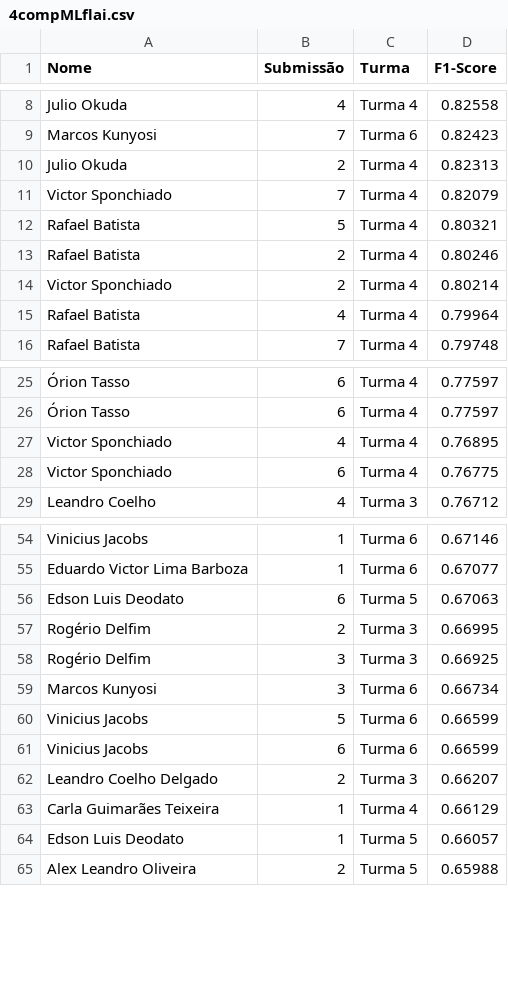
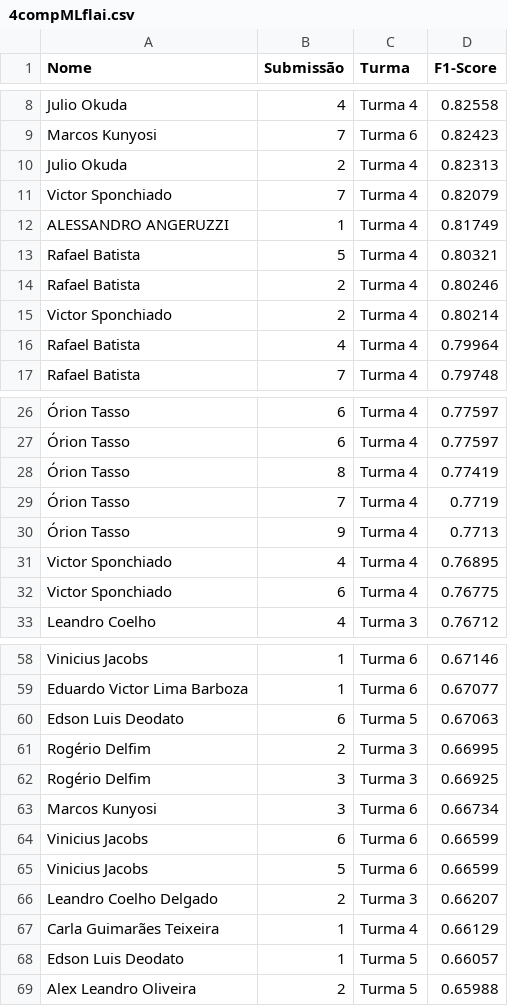
Before and after one commit to gitflai/ranking, a CSV file: 4compMLflai.csv, drawn as a sheet; only a part is shown, gaps mark what is left out; the diff names each change by its address in the sheet, - before the commit and + after, or states it on an @@ line.

```diff
--- a/4compMLflai.csv
+++ b/4compMLflai.csv
+row 12: ALESSANDRO ANGERUZZI | 1 | Turma 4 | 0.81749
+row 28: Órion Tasso | 8 | Turma 4 | 0.77419
+row 29: Órion Tasso | 7 | Turma 4 | 0.7719
+row 30: Órion Tasso | 9 | Turma 4 | 0.7713
@@ row 61 moved to row 64: Vinicius Jacobs @@
```
Also changed, not shown: 4compMLflairank.csv.
